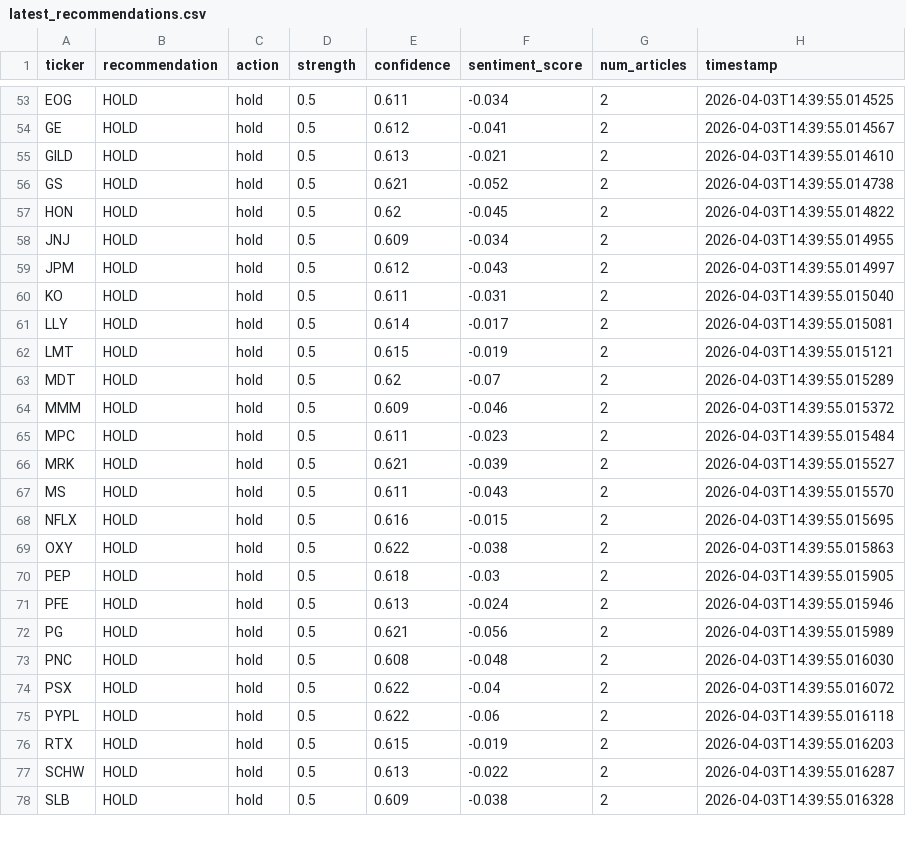
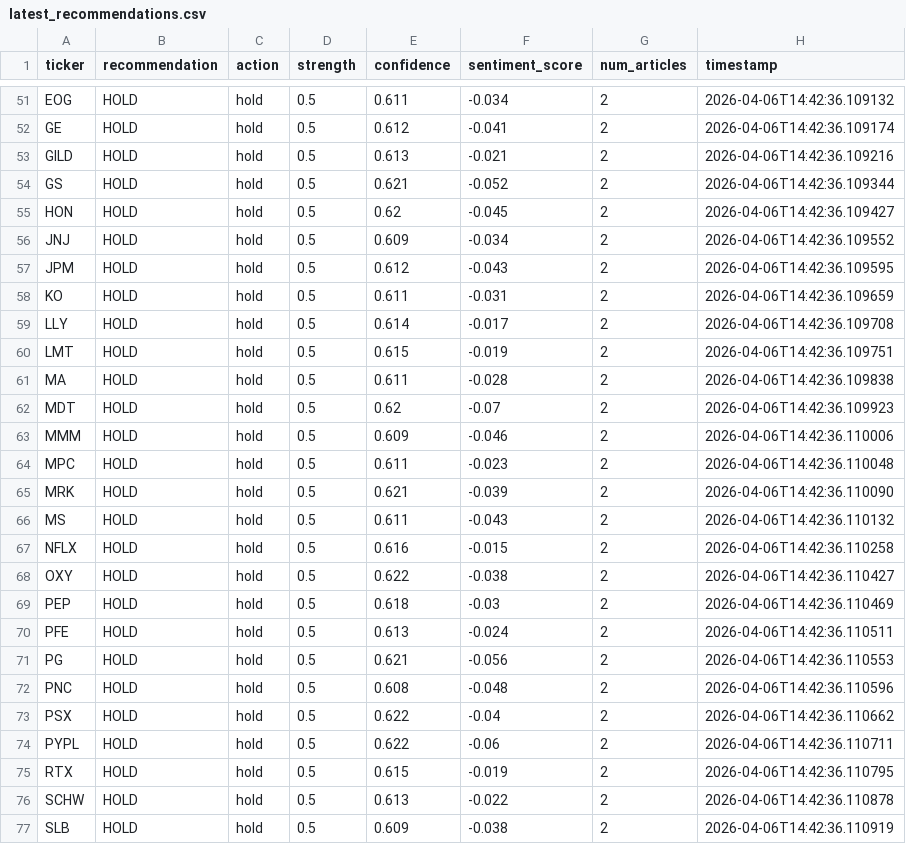
Before and after one commit to ludwigenvall/stock-sentiment-analysis, a CSV file: data/recommendations/latest_recommendations.csv, drawn as a sheet; only a part is shown, gaps mark what is left out; addresses are those after the commit; the diff covers the shown part only; the diff names each change by its address in the sheet, - before the commit and + after, or states it on an @@ line.

```diff
--- a/data/recommendations/latest_recommendations.csv
+++ b/data/recommendations/latest_recommendations.csv
-H51 (timestamp): 2026-04-03T14:39:55.014525
+H51 (timestamp): 2026-04-06T14:42:36.109132
-H52 (timestamp): 2026-04-03T14:39:55.014567
+H52 (timestamp): 2026-04-06T14:42:36.109174
-H53 (timestamp): 2026-04-03T14:39:55.014610
+H53 (timestamp): 2026-04-06T14:42:36.109216
-H54 (timestamp): 2026-04-03T14:39:55.014738
+H54 (timestamp): 2026-04-06T14:42:36.109344
-H55 (timestamp): 2026-04-03T14:39:55.014822
+H55 (timestamp): 2026-04-06T14:42:36.109427
-H56 (timestamp): 2026-04-03T14:39:55.014955
+H56 (timestamp): 2026-04-06T14:42:36.109552
-H57 (timestamp): 2026-04-03T14:39:55.014997
+H57 (timestamp): 2026-04-06T14:42:36.109595
-H58 (timestamp): 2026-04-03T14:39:55.015040
+H58 (timestamp): 2026-04-06T14:42:36.109659
-H59 (timestamp): 2026-04-03T14:39:55.015081
+H59 (timestamp): 2026-04-06T14:42:36.109708
-H60 (timestamp): 2026-04-03T14:39:55.015121
+H60 (timestamp): 2026-04-06T14:42:36.109751
+row 61: MA | HOLD | hold | 0.5 | 0.611 | -0.028 | 2 | 2026-04-06T14:42:36.109838
-H62 (timestamp): 2026-04-03T14:39:55.015289
+H62 (timestamp): 2026-04-06T14:42:36.109923
-H63 (timestamp): 2026-04-03T14:39:55.015372
+H63 (timestamp): 2026-04-06T14:42:36.110006
-H64 (timestamp): 2026-04-03T14:39:55.015484
+H64 (timestamp): 2026-04-06T14:42:36.110048
-H65 (timestamp): 2026-04-03T14:39:55.015527
+H65 (timestamp): 2026-04-06T14:42:36.110090
-H66 (timestamp): 2026-04-03T14:39:55.015570
+H66 (timestamp): 2026-04-06T14:42:36.110132
-H67 (timestamp): 2026-04-03T14:39:55.015695
+H67 (timestamp): 2026-04-06T14:42:36.110258
-H68 (timestamp): 2026-04-03T14:39:55.015863
+H68 (timestamp): 2026-04-06T14:42:36.110427
-H69 (timestamp): 2026-04-03T14:39:55.015905
+H69 (timestamp): 2026-04-06T14:42:36.110469
-H70 (timestamp): 2026-04-03T14:39:55.015946
+H70 (timestamp): 2026-04-06T14:42:36.110511
-H71 (timestamp): 2026-04-03T14:39:55.015989
+H71 (timestamp): 2026-04-06T14:42:36.110553
-H72 (timestamp): 2026-04-03T14:39:55.016030
+H72 (timestamp): 2026-04-06T14:42:36.110596
-H73 (timestamp): 2026-04-03T14:39:55.016072
+H73 (timestamp): 2026-04-06T14:42:36.110662
-H74 (timestamp): 2026-04-03T14:39:55.016118
+H74 (timestamp): 2026-04-06T14:42:36.110711
-H75 (timestamp): 2026-04-03T14:39:55.016203
+H75 (timestamp): 2026-04-06T14:42:36.110795
-H76 (timestamp): 2026-04-03T14:39:55.016287
+H76 (timestamp): 2026-04-06T14:42:36.110878
-H77 (timestamp): 2026-04-03T14:39:55.016328
+H77 (timestamp): 2026-04-06T14:42:36.110919
```
Also changed, not shown: 3 added rows, 5 removed rows and 63 edited cells elsewhere in this file, 3 other files.
